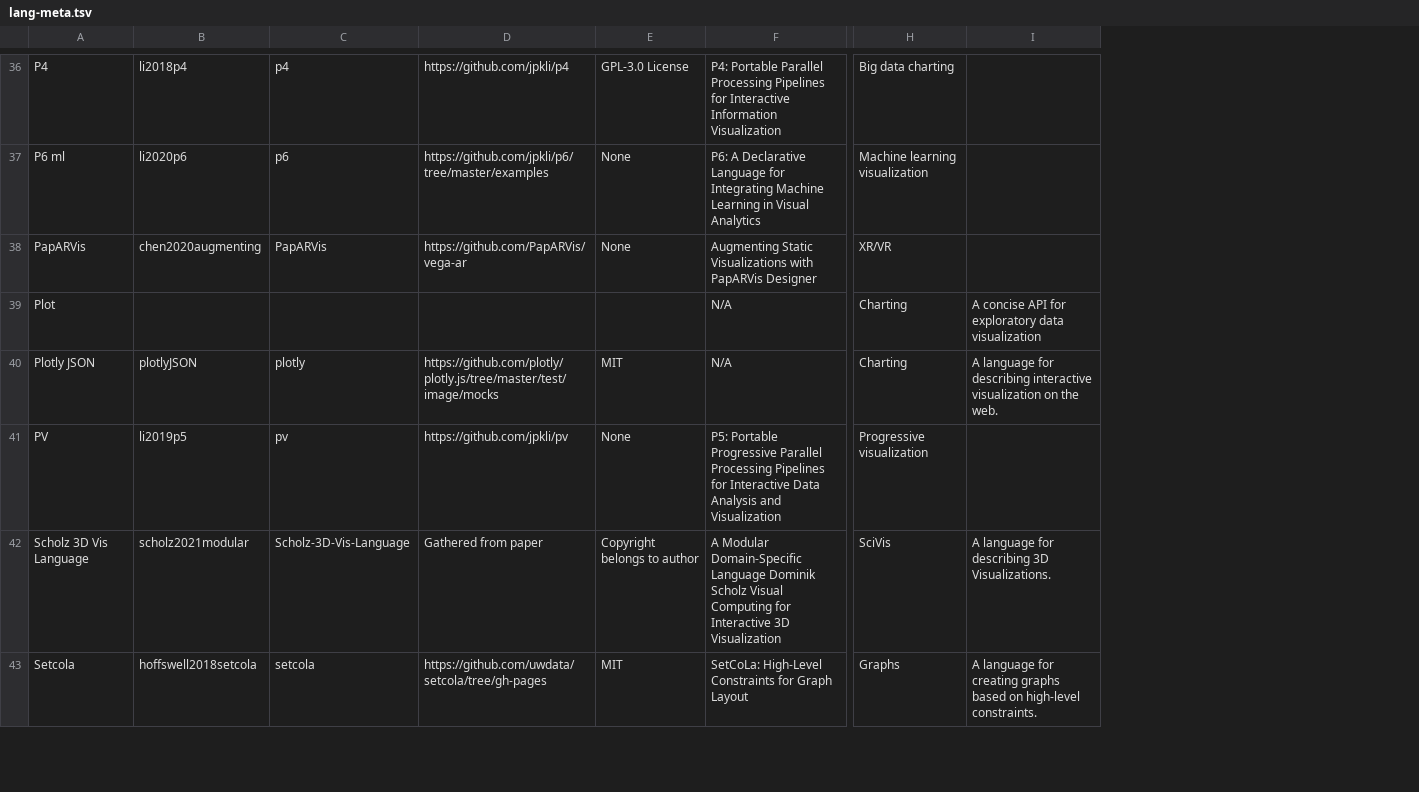
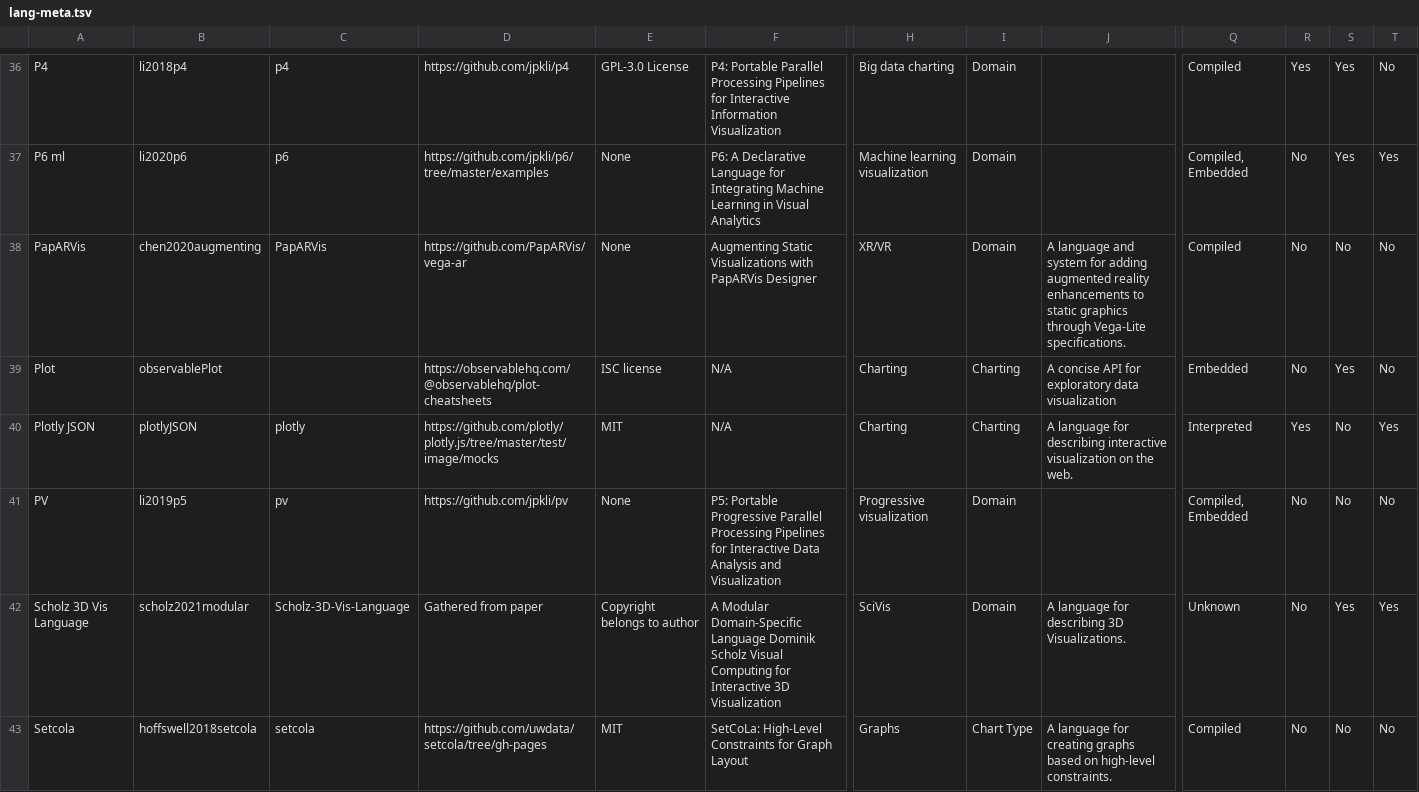
Before and after one commit to mcnuttandrew/no-grammar-supplement, a TSV file: public/lang-meta.tsv, drawn as a sheet; only a part is shown, gaps mark what is left out; addresses are those after the commit; the diff covers the shown part only; the diff names each change by its address in the sheet, - before the commit and + after, or states it on an @@ line.

```diff
--- a/public/lang-meta.tsv
+++ b/public/lang-meta.tsv
+column I, rows 36-43: Domain | Domain | Domain | Charting | Charting | Domain | Domain | Chart Type
+column Q, rows 36-43: Compiled | Compiled, Embedded | Compiled | Embedded | Interpreted | Compiled, Embedded | Unknown | Compiled
+column R, rows 36-43: Yes | No | No | No | Yes | No | No | No
+column S, rows 36-43: Yes | Yes | No | Yes | No | No | Yes | No
+column T, rows 36-43: No | Yes | No | No | Yes | No | Yes | No
-J38: (empty)
+J38: A language and system for adding augmented reality enhancements to static graphics through Vega-Lite specifications.
-B39: (empty)
+B39: observablePlot
-D39: (empty)
+D39: https://observablehq.com/@observablehq/plot-cheatsheets
-E39: (empty)
+E39: ISC license
```
Also changed, not shown: 12 edited cells elsewhere in this file, 7 other files.
